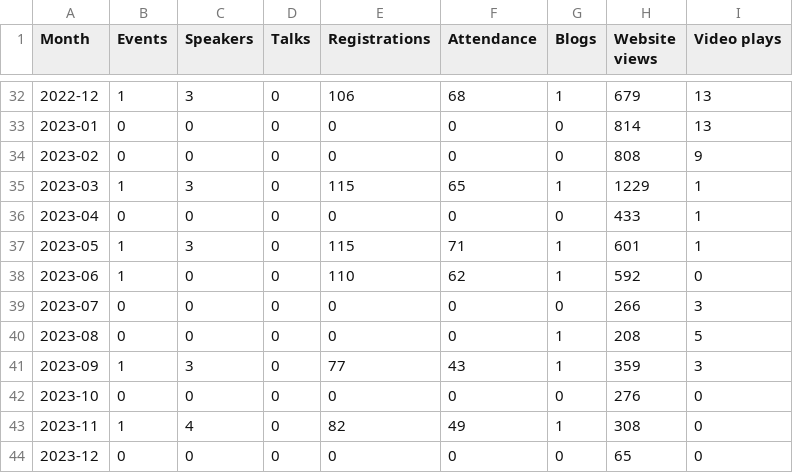
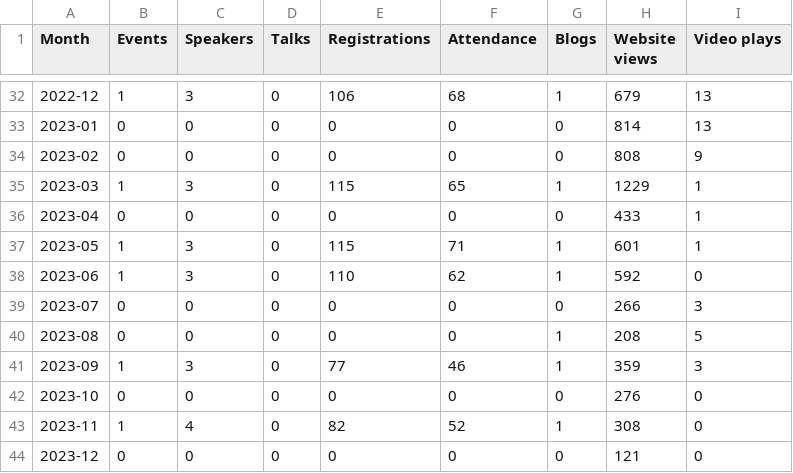
Before and after one commit to open-innovations/odsl-dashboard, a CSV file: data/monthly.csv, drawn as a sheet; only a part is shown, gaps mark what is left out.

```diff
--- a/data/monthly.csv
+++ b/data/monthly.csv
@@ -37,8 +37,8 @@ Month,Events,Speakers,Talks,Registrations,Attendance,Blogs,Website views,Video p
 2023-05,1,3,0,115,71,1,601,1
-2023-06,1,0,0,110,62,1,592,0
+2023-06,1,3,0,110,62,1,592,0
 2023-07,0,0,0,0,0,0,266,3
 2023-08,0,0,0,0,0,1,208,5
-2023-09,1,3,0,77,43,1,359,3
+2023-09,1,3,0,77,46,1,359,3
 2023-10,0,0,0,0,0,0,276,0
-2023-11,1,4,0,82,49,1,308,0
-2023-12,0,0,0,0,0,0,65,0
+2023-11,1,4,0,82,52,1,308,0
+2023-12,0,0,0,0,0,0,121,0
```
Also changed, not shown: data/events.csv, 1 other file.
